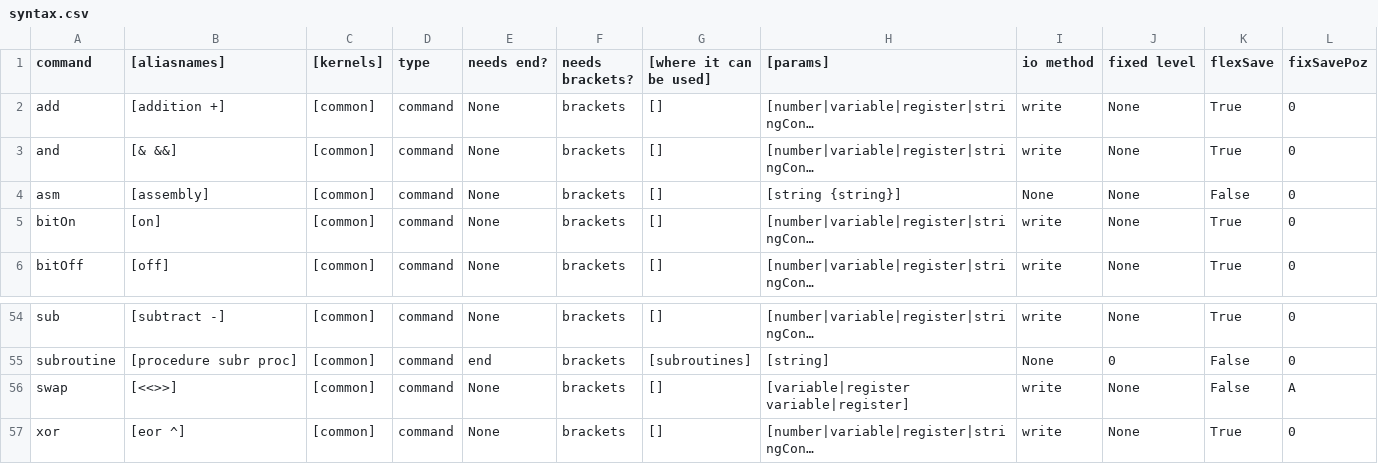
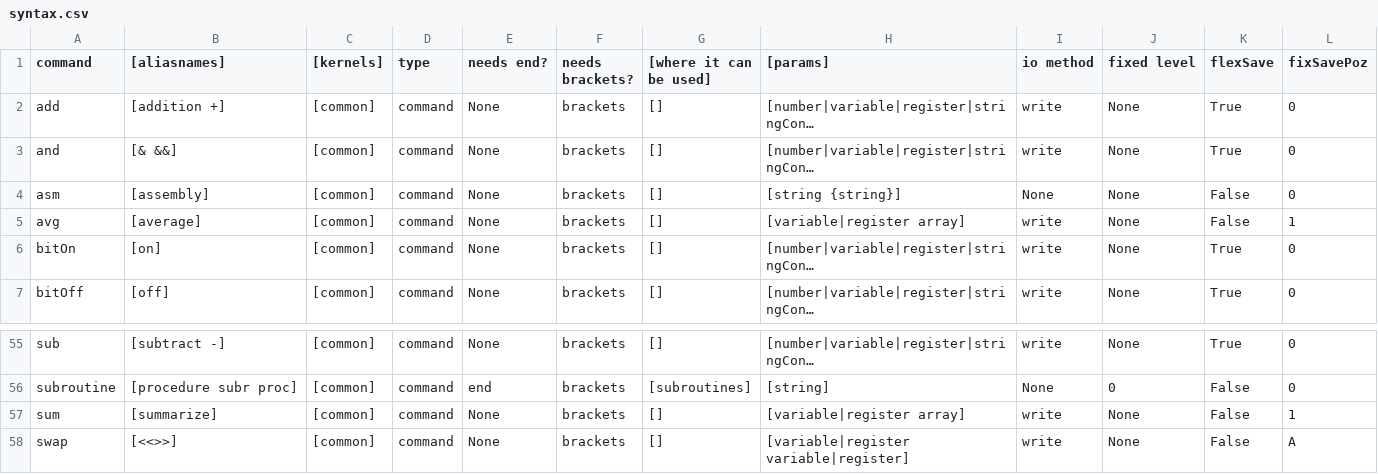
Before and after one commit to MemberA2600/Fortari2600, a CSV file: config/syntax.csv, drawn as a sheet; only a part is shown, gaps mark what is left out; the shorter side is filled out with more unchanged rows; long unchanged cells end in …; the diff names each change by its address in the sheet, - before the commit and + after, or states it on an @@ line.

Commit message:
Added sum and avg for array commands.

```diff
--- a/config/syntax.csv
+++ b/config/syntax.csv
+row 5: avg | [average] | [common] | command | None | brackets | [] | [variable|register array] | write | None | False | 1
+row 57: sum | [summarize] | [common] | command | None | brackets | [] | [variable|register array] | write | None | False | 1
```
Also changed, not shown: 9 other files.
